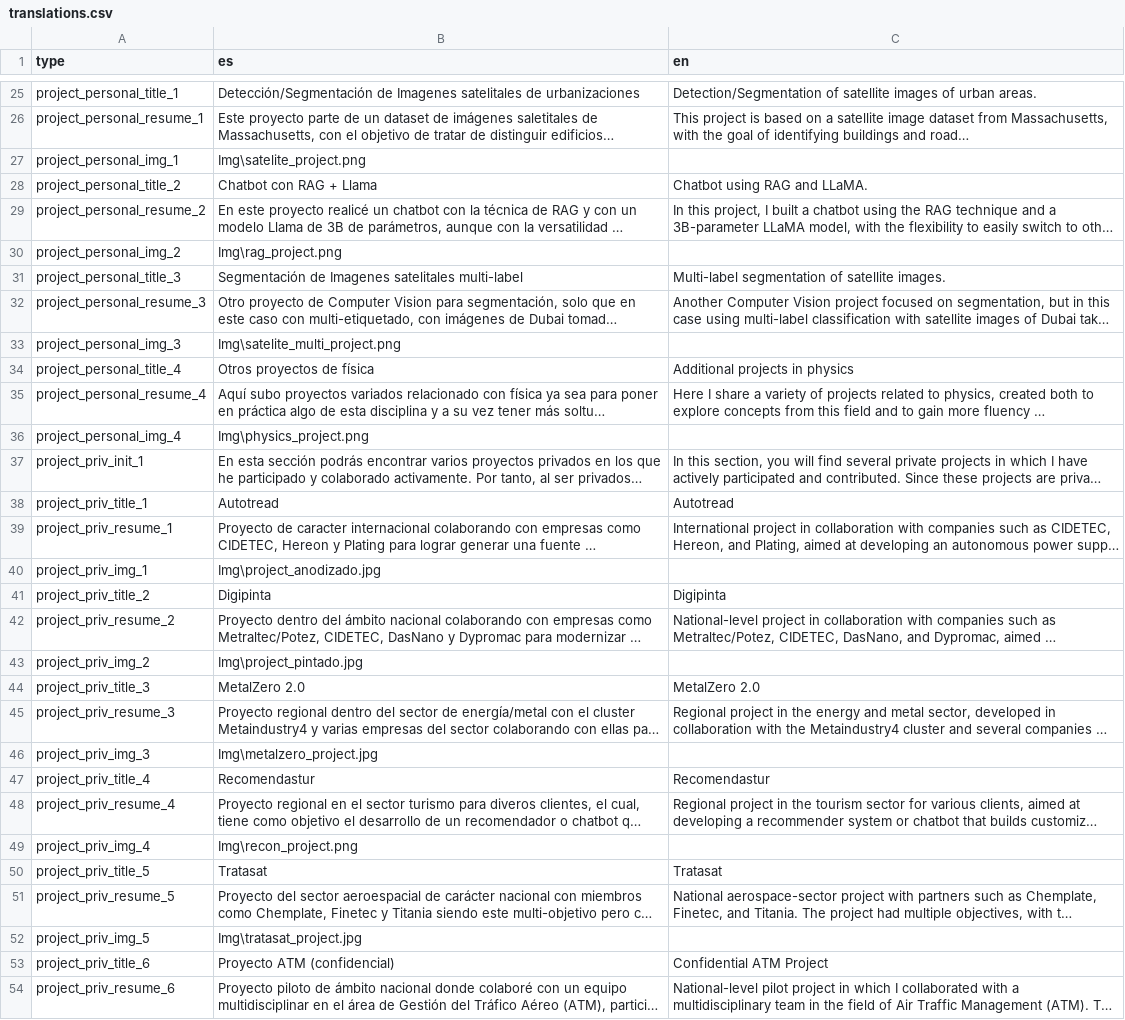
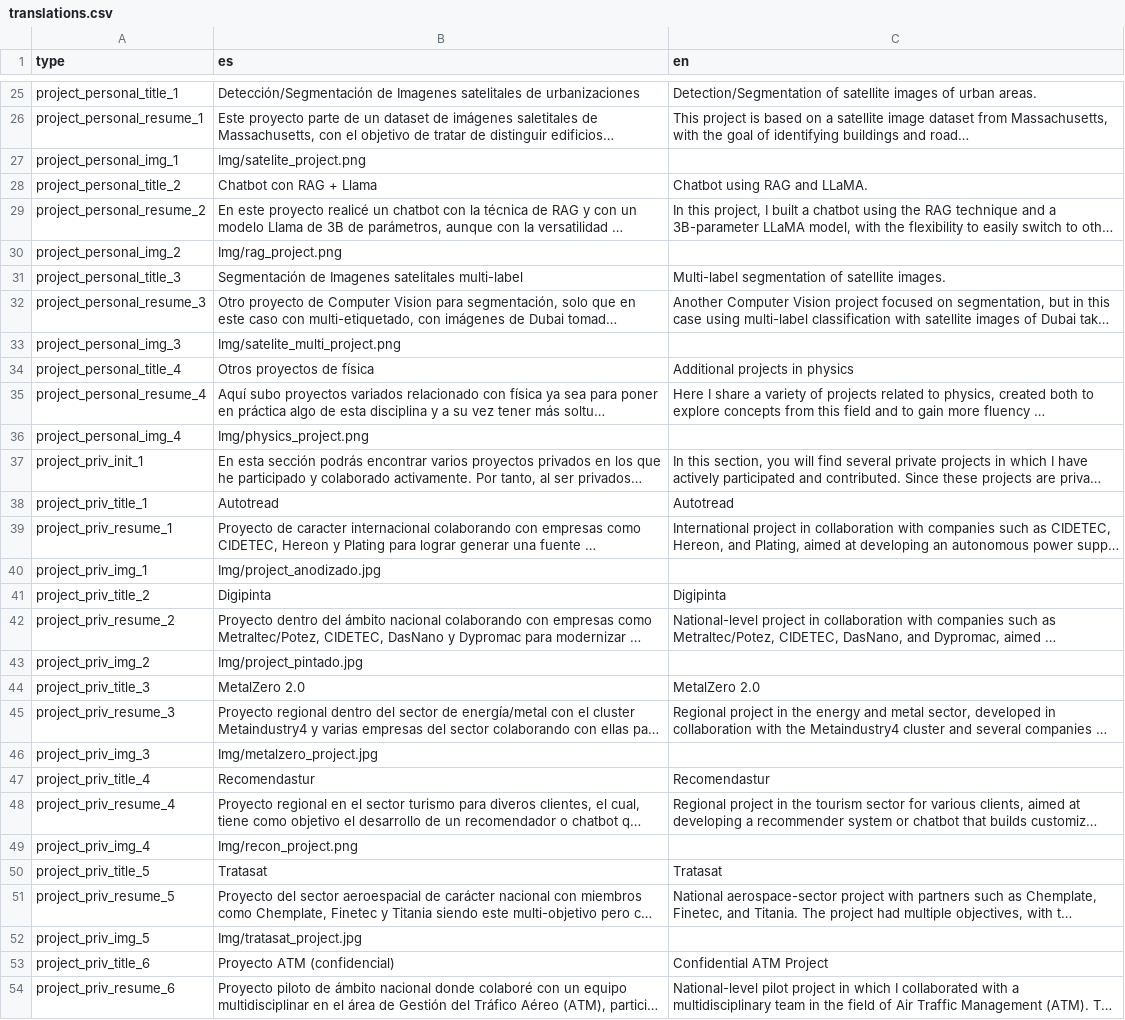
Before and after one commit to FelipeRG99/cv-template, a CSV file: translations.csv, drawn as a sheet; only a part is shown, gaps mark what is left out; long unchanged cells end in …; the diff covers the shown part only; the diff names each change by its address in the sheet, - before the commit and + after, or states it on an @@ line.

```diff
--- a/translations.csv
+++ b/translations.csv
-B27 (es): Img\satelite_project.png
+B27 (es): Img/satelite_project.png
-B30 (es): Img\rag_project.png
+B30 (es): Img/rag_project.png
-B33 (es): Img\satelite_multi_project.png
+B33 (es): Img/satelite_multi_project.png
-B36 (es): Img\physics_project.png
+B36 (es): Img/physics_project.png
-B40 (es): Img\project_anodizado.jpg
+B40 (es): Img/project_anodizado.jpg
-B43 (es): Img\project_pintado.jpg
+B43 (es): Img/project_pintado.jpg
-B46 (es): Img\metalzero_project.jpg
+B46 (es): Img/metalzero_project.jpg
-B49 (es): Img\recon_project.png
+B49 (es): Img/recon_project.png
-B52 (es): Img\tratasat_project.jpg
+B52 (es): Img/tratasat_project.jpg
```
Also changed, not shown: 1 edited cell elsewhere in this file, 1 other file.
